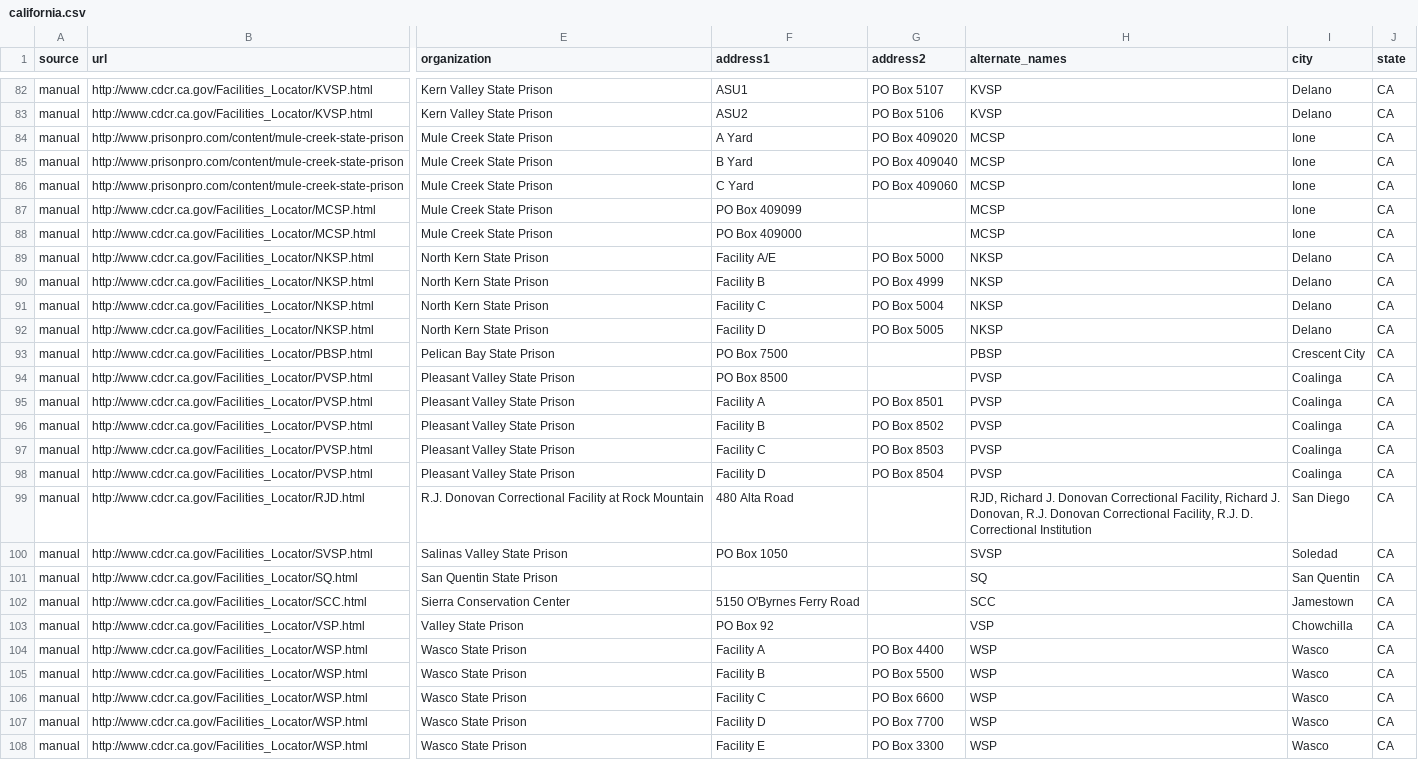
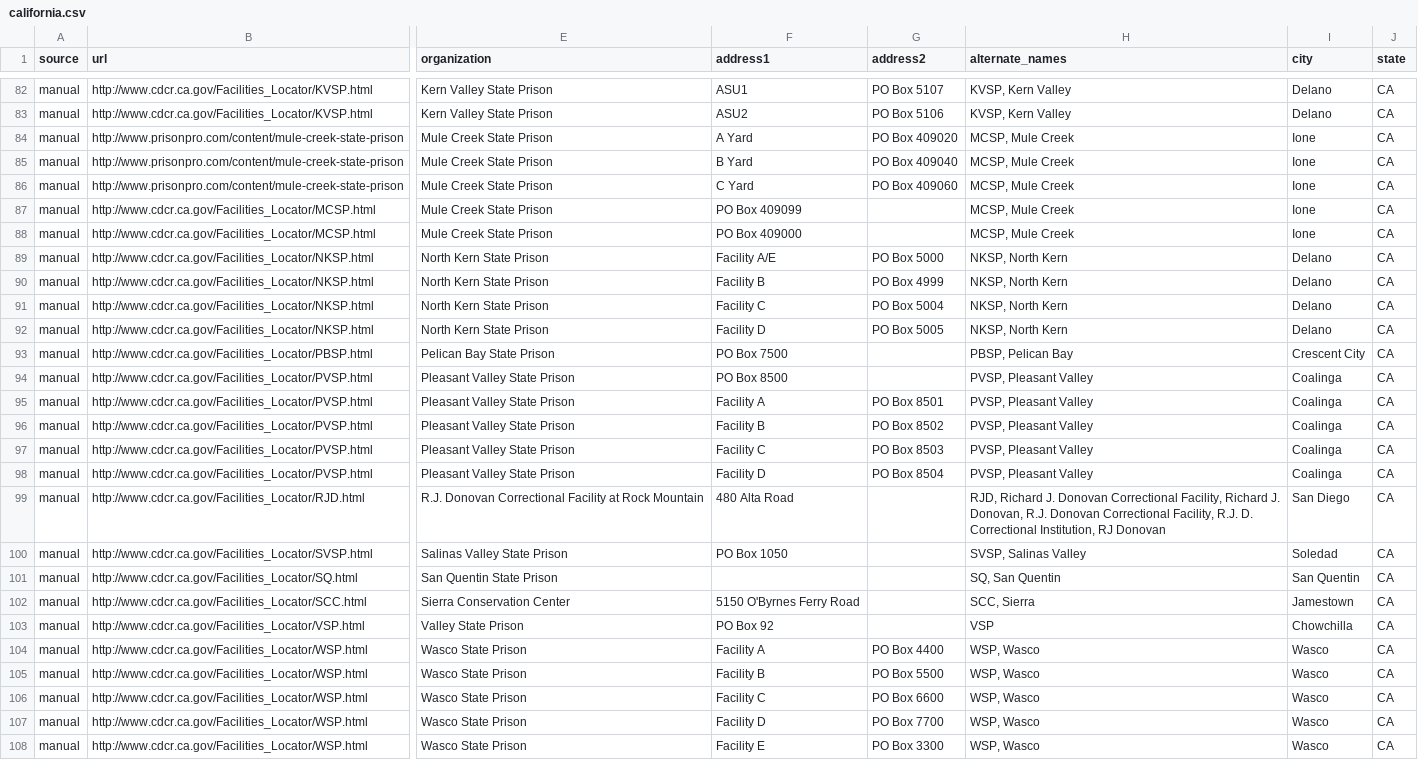
Before and after one commit to yourcelf/joreen, a CSV file: facilities/crawler/manual/california.csv, drawn as a sheet; only a part is shown, gaps mark what is left out; the diff covers the shown part only; the diff names each change by its address in the sheet, - before the commit and + after, or states it on an @@ line.

Commit message:
Use alternate_names rather than searcher exceptions

```diff
--- a/facilities/crawler/manual/california.csv
+++ b/facilities/crawler/manual/california.csv
-H82:H83 (alternate_names): KVSP
+H82:H83 (alternate_names): KVSP, Kern Valley
-H84:H88 (alternate_names): MCSP
+H84:H88 (alternate_names): MCSP, Mule Creek
-H89:H92 (alternate_names): NKSP
+H89:H92 (alternate_names): NKSP, North Kern
-H93 (alternate_names): PBSP
+H93 (alternate_names): PBSP, Pelican Bay
-H94:H98 (alternate_names): PVSP
+H94:H98 (alternate_names): PVSP, Pleasant Valley
-H99 (alternate_names): …D. Correctional Institution
+H99 (alternate_names): …D. Correctional Institution, RJ Donovan
-H100 (alternate_names): SVSP
+H100 (alternate_names): SVSP, Salinas Valley
-H101 (alternate_names): SQ
+H101 (alternate_names): SQ, San Quentin
-H102 (alternate_names): SCC
+H102 (alternate_names): SCC, Sierra
-H104:H108 (alternate_names): WSP
+H104:H108 (alternate_names): WSP, Wasco
```
Also changed, not shown: 64 edited cells elsewhere in this file, 15 other files.
